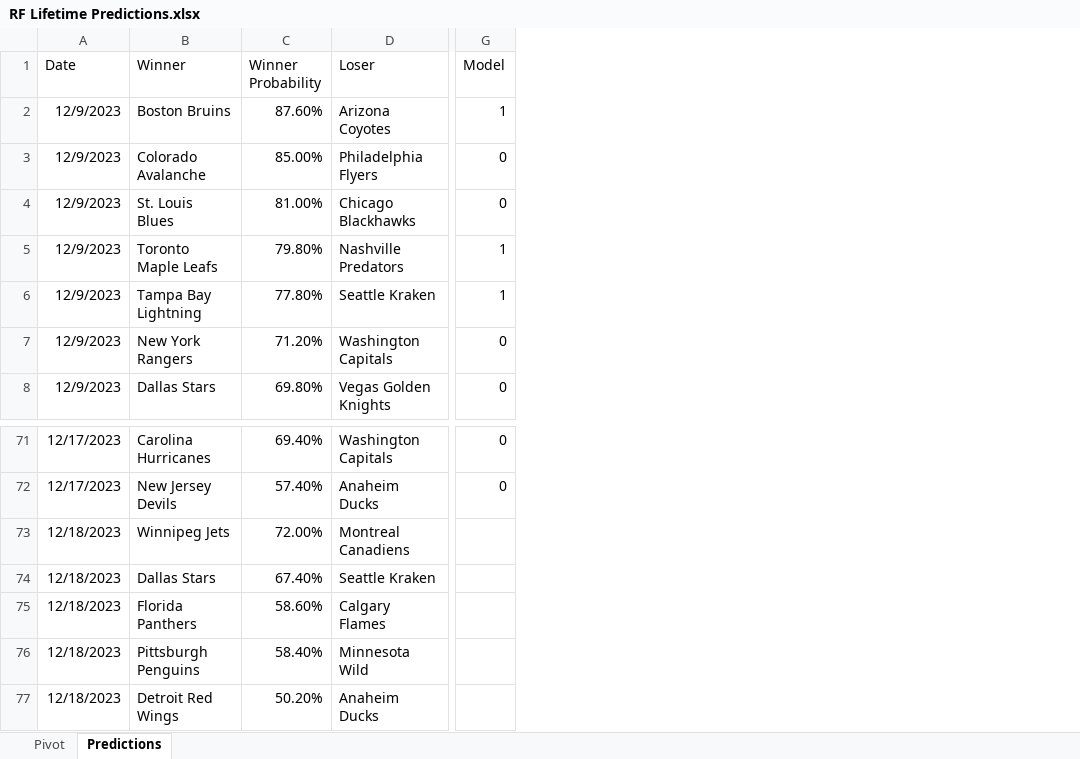
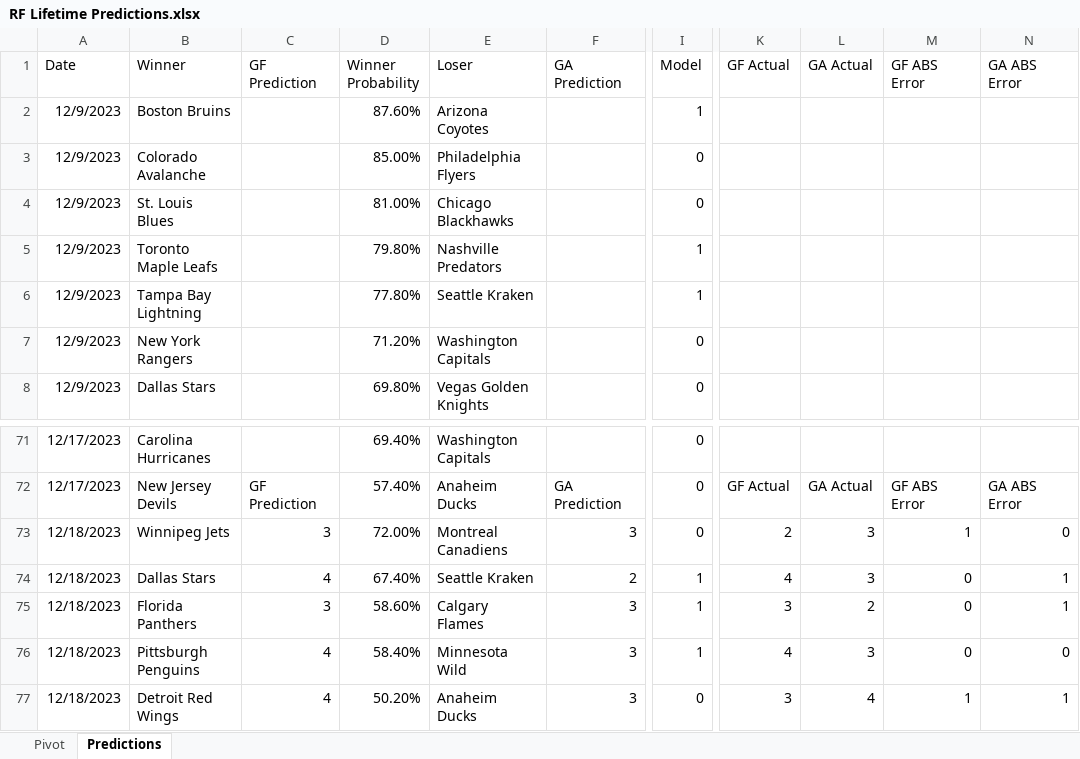
Before and after one commit to thomashigginsdatascientist/Hockey_Model, an Excel workbook: RF Lifetime Predictions.xlsx, sheet Predictions, drawn as a sheet; only a part is shown, gaps mark what is left out; values as stored, in another font and other column widths than the file's, no borders; conditional formats not drawn; addresses are those after the commit; the diff names each change by its address in the sheet, - before the commit and + after, or states it on an @@ line.

Commit message:
added in chaining of linear regression models to predict game scores

```diff
--- a/RF Lifetime Predictions.xlsx (sheet Predictions)
+++ b/RF Lifetime Predictions.xlsx (sheet Predictions)
+column C (GF Prediction), rows 72-77: GF Prediction | 3 | 4 | 3 | 4 | 4
+column F (GA Prediction), rows 72-77: GA Prediction | 3 | 2 | 3 | 3 | 3
+column K (GF Actual), rows 72-77: GF Actual | 2 | 4 | 3 | 4 | 3
+column L (GA Actual), rows 72-77: GA Actual | 3 | 3 | 2 | 3 | 4
+column M (GF ABS Error), rows 72-77: GF ABS Error | 1 | 0 | 0 | 0 | 1
+column N (GA ABS Error), rows 72-77: GA ABS Error | 0 | 1 | 1 | 0 | 1
-I73 (Model): (empty)
+I73 (Model): 0
-I74:I76 (Model): (empty)
+I74:I76 (Model): 1
-I77 (Model): (empty)
+I77 (Model): 0
```
Also changed, not shown: sheet Pivot, formulas that keep their value, ANN Lifetime Predictions.xlsx, 4 other files.
